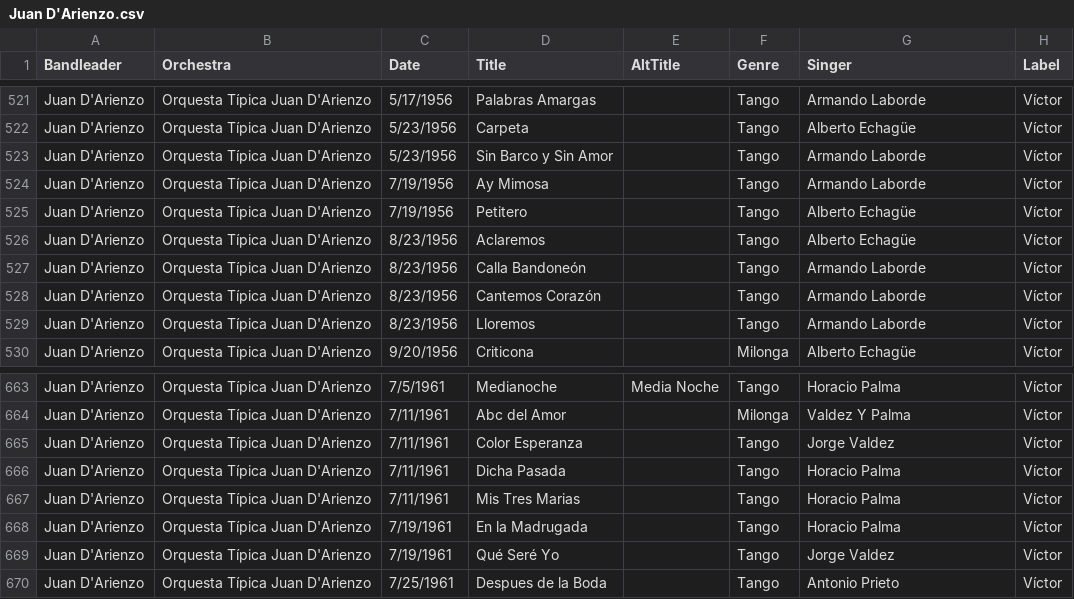
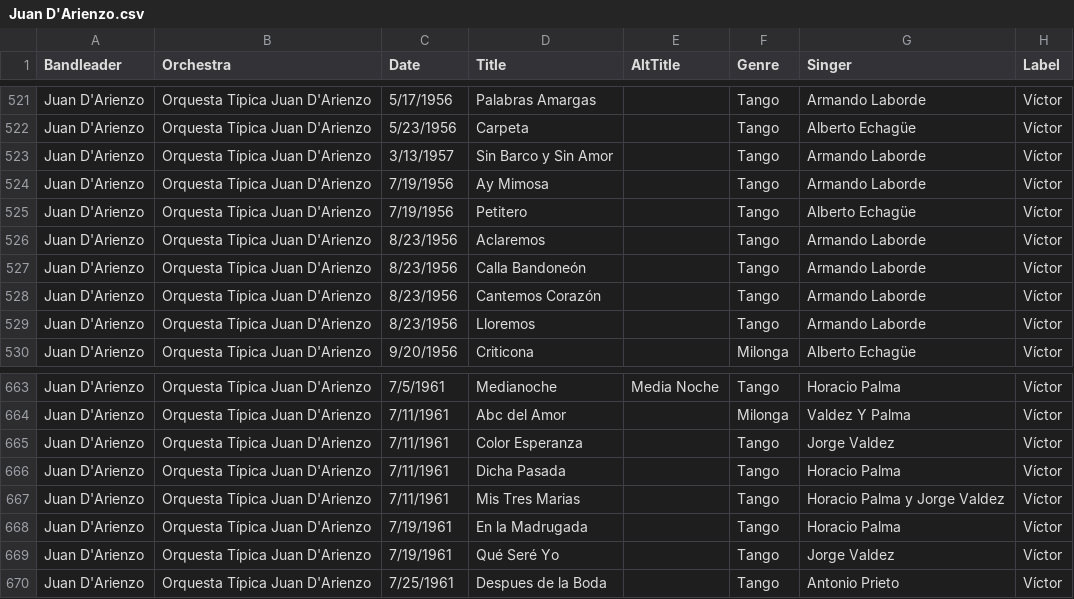
Before and after one commit to sericson0/tango-discographies, a CSV file: csv_files/Juan D'Arienzo.csv, drawn as a sheet; only a part is shown, gaps mark what is left out; the diff names each change by its address in the sheet, - before the commit and + after, or states it on an @@ line.

Commit message:
D'Arienzo correction

```diff
--- a/csv_files/Juan D'Arienzo.csv
+++ b/csv_files/Juan D'Arienzo.csv
-C523 (Date): 5/23/1956
+C523 (Date): 3/13/1957
-G526 (Singer): Alberto Echagüe
+G526 (Singer): Armando Laborde
-G667 (Singer): Horacio Palma
+G667 (Singer): Horacio Palma y Jorge Valdez
```
